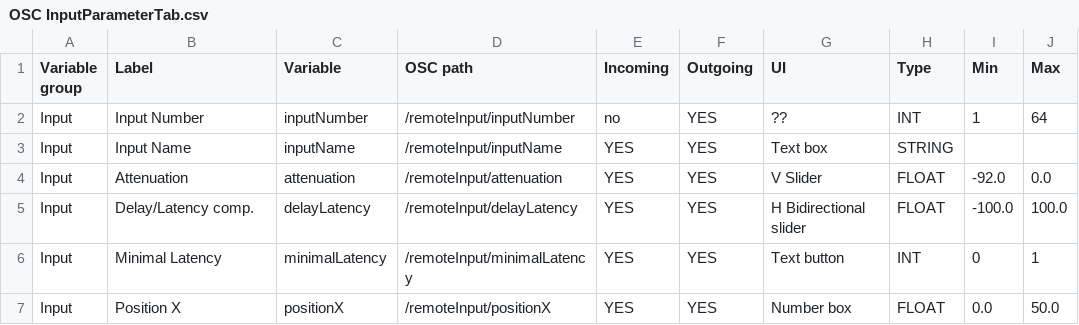
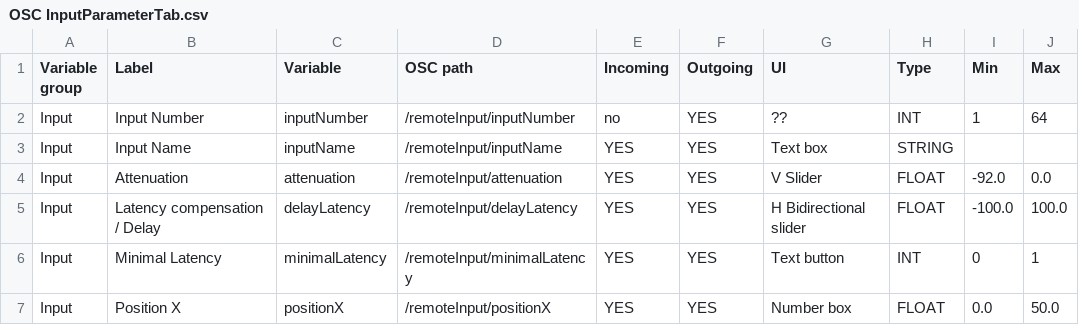
Before and after one commit to pob31/WFS_control_2, a CSV file: OSC InputParameterTab.csv, drawn as a sheet; only a part is shown; the diff names each change by its address in the sheet, - before the commit and + after, or states it on an @@ line.

Commit message:
OSC service functional. Display resizes on all devices (tablets and phones). Full coordinate system to display origin and positions of the markers. Secondary touch interaction added to markers. Input Parameter Tab has all parameters and OSC methods. TODO: Layout

```diff
--- a/OSC InputParameterTab.csv
+++ b/OSC InputParameterTab.csv
-B5 (Label): Delay/Latency comp.
+B5 (Label): Latency compensation / Delay
```
Also changed, not shown: 5 other files.
